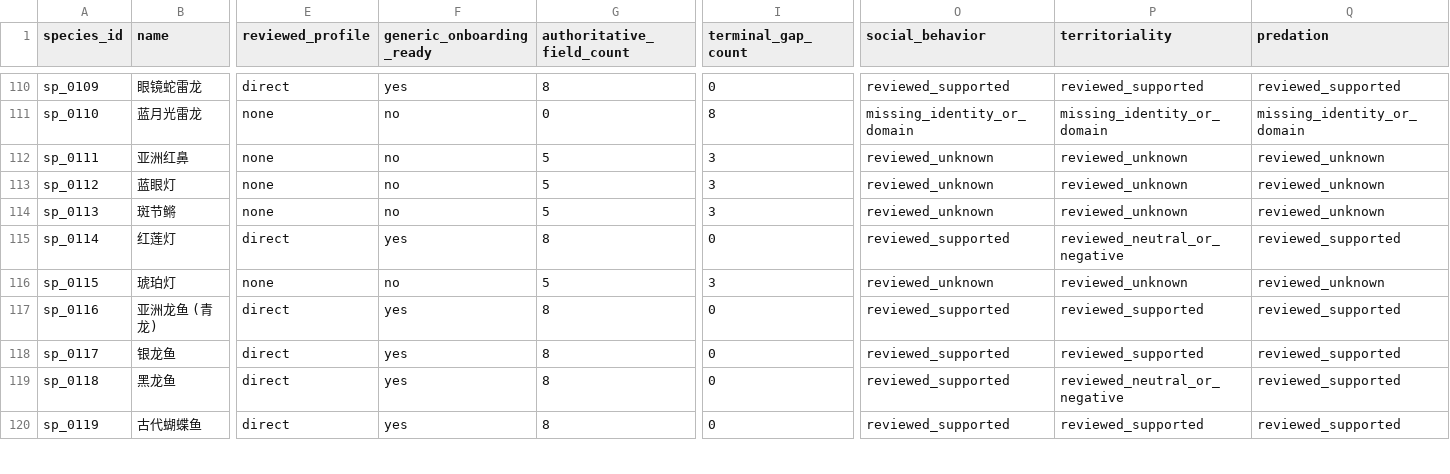
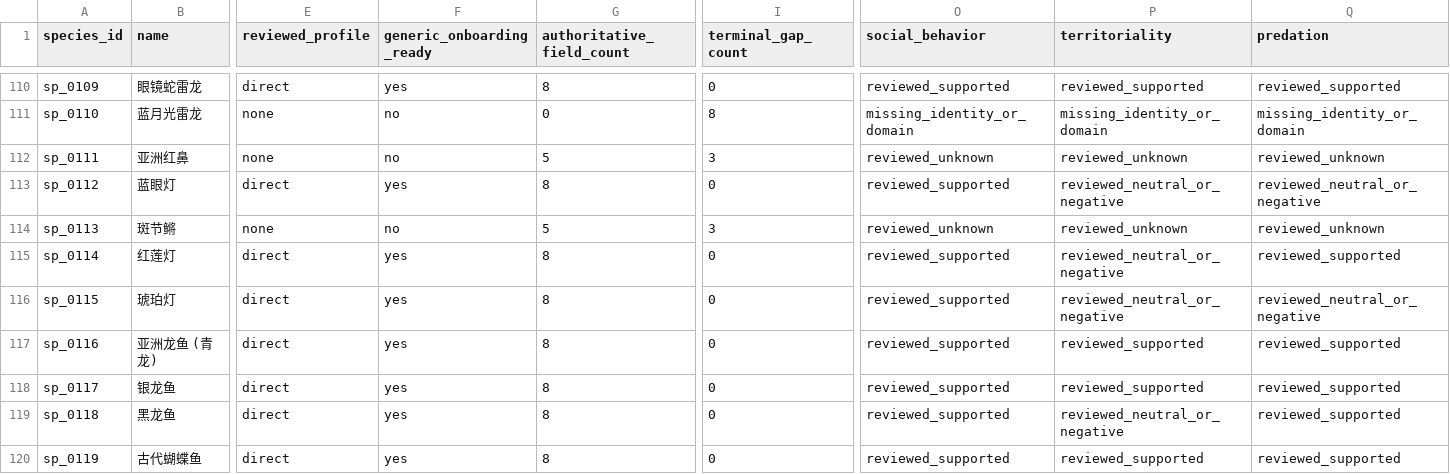
Before and after one commit to chusday97/aquaguide-tank-guide, a CSV file: docs/compatibility_core_field_coverage.csv, drawn as a sheet; only a part is shown, gaps mark what is left out; the diff names each change by its address in the sheet, - before the commit and + after, or states it on an @@ line.

Commit message:
fix(compatibility): close exact-species behavior gaps

```diff
--- a/docs/compatibility_core_field_coverage.csv
+++ b/docs/compatibility_core_field_coverage.csv
-E113 (reviewed_profile): none
+E113 (reviewed_profile): direct
-F113 (generic_onboarding_ready): no
+F113 (generic_onboarding_ready): yes
-G113 (authoritative_field_count): 5
+G113 (authoritative_field_count): 8
-I113 (terminal_gap_count): 3
+I113 (terminal_gap_count): 0
-O113 (social_behavior): reviewed_unknown
+O113 (social_behavior): reviewed_supported
-P113 (territoriality): reviewed_unknown
+P113 (territoriality): reviewed_neutral_or_negative
-Q113 (predation): reviewed_unknown
+Q113 (predation): reviewed_neutral_or_negative
-E116 (reviewed_profile): none
+E116 (reviewed_profile): direct
-F116 (generic_onboarding_ready): no
+F116 (generic_onboarding_ready): yes
-G116 (authoritative_field_count): 5
+G116 (authoritative_field_count): 8
-I116 (terminal_gap_count): 3
+I116 (terminal_gap_count): 0
-O116 (social_behavior): reviewed_unknown
+O116 (social_behavior): reviewed_supported
-P116 (territoriality): reviewed_unknown
+P116 (territoriality): reviewed_neutral_or_negative
-Q116 (predation): reviewed_unknown
+Q116 (predation): reviewed_neutral_or_negative
```
Also changed, not shown: docs/species_knowledge_completion_matrix.csv, 39 other files.
